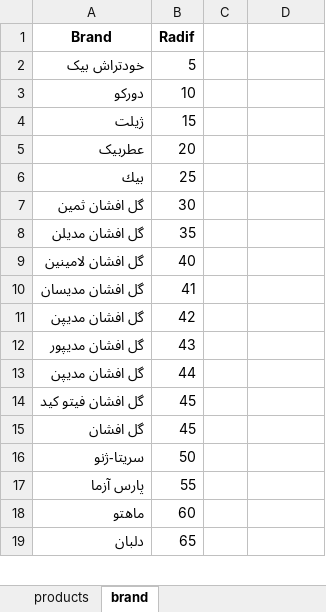
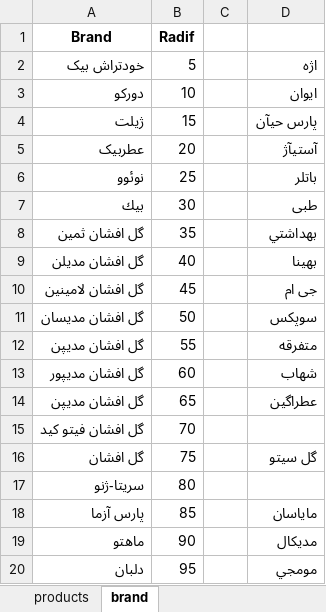
Before and after one commit to kiyarad-golestani/sales-management-system, an Excel workbook: products.xlsx, sheet brand, drawn as a sheet; only a part is shown; values as stored, in another font and other column widths than the file's, no borders; addresses are those after the commit; the diff covers the shown part only; the diff names each change by its address in the sheet, - before the commit and + after, or states it on an @@ line.

```diff
--- a/products.xlsx (sheet brand)
+++ b/products.xlsx (sheet brand)
-D2: (empty)
+D2: اژه
-D3: (empty)
+D3: ايوان
-D4: (empty)
+D4: پارس حيآن
-D5: (empty)
+D5: آستيآژ
+row 6: نوئوو | 25 |  | باتلر
-B7 (Radif): 25
+B7 (Radif): 30
-D7: (empty)
+D7: طبی
-B8 (Radif): 30
+B8 (Radif): 35
-D8: (empty)
+D8: بهداشتي
-B9 (Radif): 35
+B9 (Radif): 40
-D9: (empty)
+D9: بهینا
-B10 (Radif): 40
+B10 (Radif): 45
-D10: (empty)
+D10: جی ام
-B11 (Radif): 41
+B11 (Radif): 50
-D11: (empty)
+D11: سوپکس
-B12 (Radif): 42
+B12 (Radif): 55
-D12: (empty)
+D12: متفرقه
-B13 (Radif): 43
+B13 (Radif): 60
-D13: (empty)
+D13: شهاب
-B14 (Radif): 44
+B14 (Radif): 65
-D14: (empty)
+D14: عطراگين
-B15 (Radif): 45
+B15 (Radif): 70
-B16 (Radif): 45
+B16 (Radif): 75
-D16: (empty)
+D16: گل سیتو
-B17 (Radif): 50
+B17 (Radif): 80
-B18 (Radif): 55
+B18 (Radif): 85
-D18: (empty)
+D18: ماياسان
-B19 (Radif): 60
+B19 (Radif): 90
-D19: (empty)
+D19: مديکال
-B20 (Radif): 65
+B20 (Radif): 95
-D20: (empty)
+D20: مومجي
```
Also changed, not shown: 2 added rows and 149 edited cells elsewhere in this sheet, sheet products, 1 other file.
